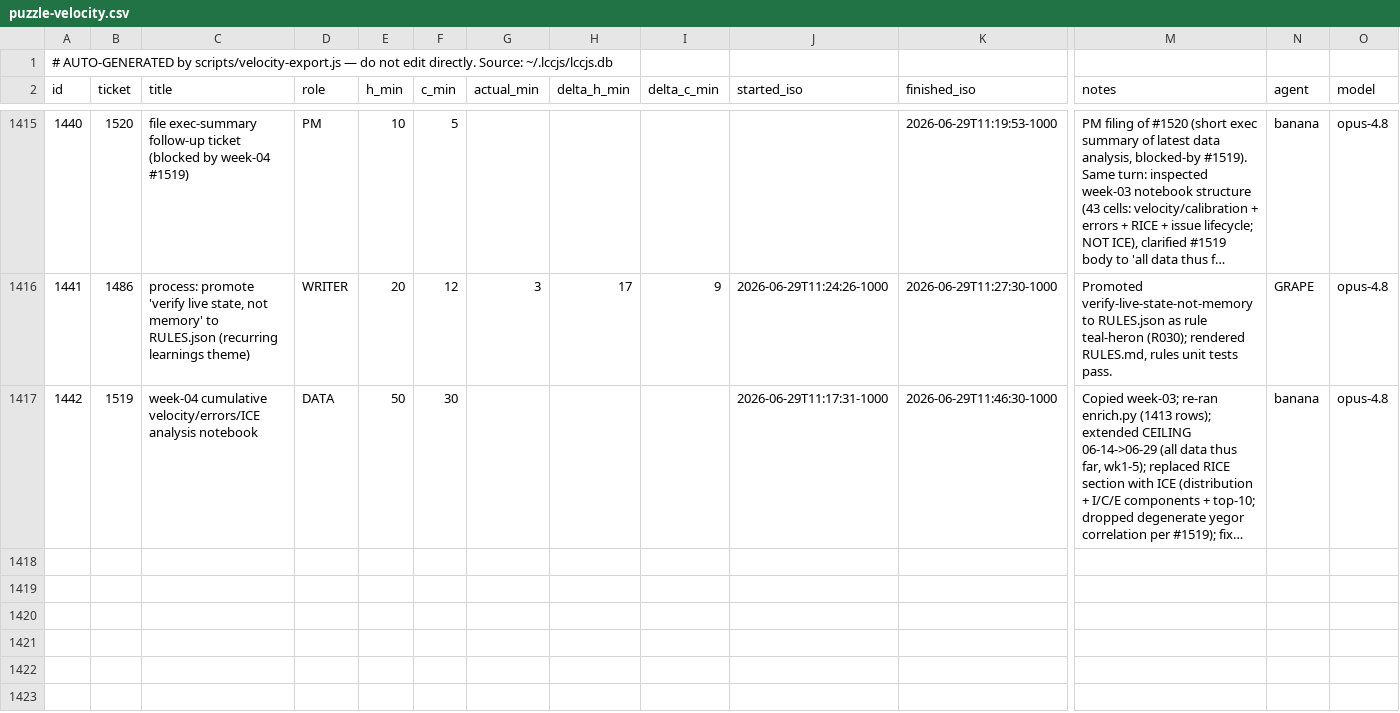
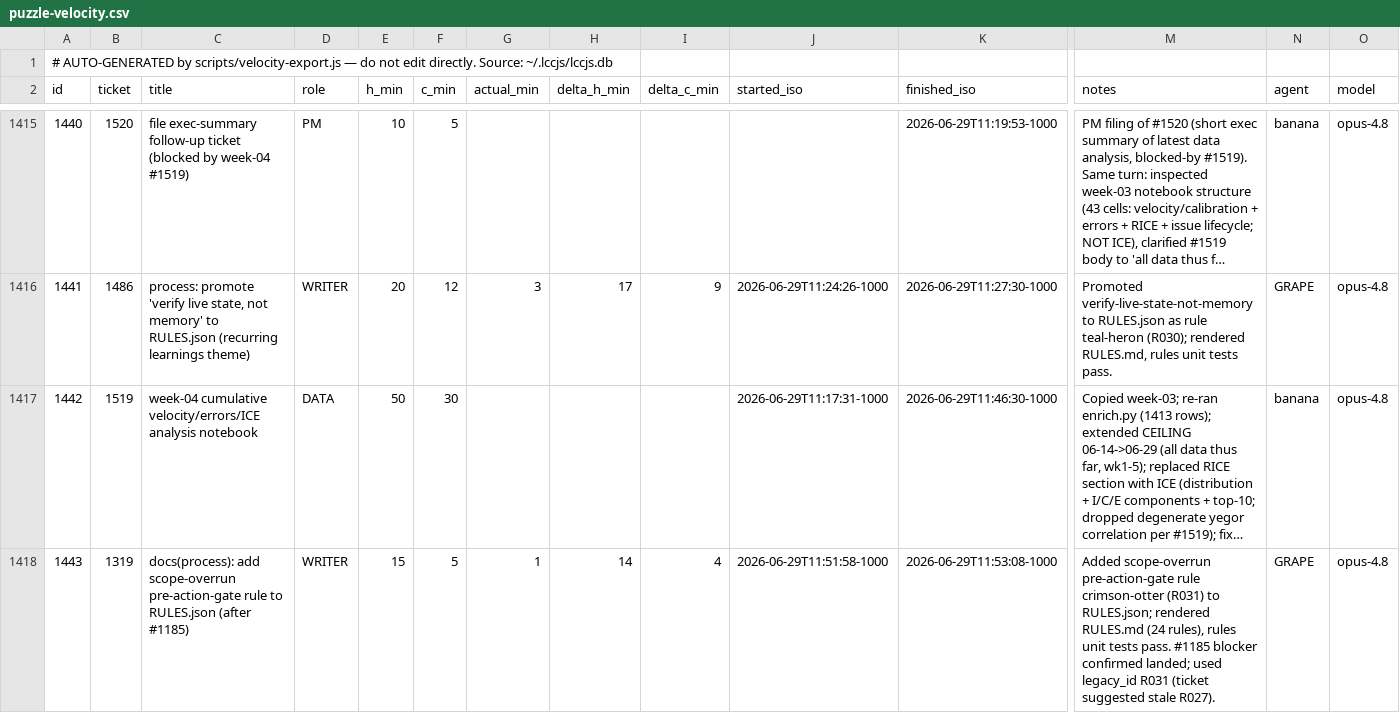
Before and after one commit to avidrucker/lccjs, a CSV file: docs/puzzle-velocity.csv, drawn as a sheet; only a part is shown, gaps mark what is left out; long unchanged cells end in …; rows hold the shown columns only; the diff names each change by its address in the sheet, - before the commit and + after, or states it on an @@ line.

Commit message:
docs(workflow): add scope-overrun pre-action-gate rule to RULES.json (R031 crimson-otter)
New universal workflow-integrity rule crimson-otter (legacy R031): before any
read or action the request did not name, I ask "did the user ask for THIS?" — a
path named in a request is a referent, not an instruction to read it; if the user
didn't ask, I note it as a finding or file a ticket.

Promotes the #1317 do-this-not-that scope-overrun gate (analysis in
docs/research/1181-scope-overrun.md) to a hard rule — the deferred RULES half of
#1317, unblocked now that the #1185 source-of-truth migration has landed. Citation
lives in the rule's comment per the #842 lean-text/comment split. RULES.md
regenerated via npm run rules:render; rules unit tests pass (28/28).

Closes #1319

```diff
--- a/docs/puzzle-velocity.csv
+++ b/docs/puzzle-velocity.csv
+row 1418: 1443 | 1319 | docs(process): add scope-overrun pre-action-gate rule to RULES.json (after #1185) | WRITER | 15 | 5 | 1 | 14 | 4 | 2026-06-29T11:51:58-1000 | 2026-06-29T11:53:08-1000 | Added scope-overrun pre-action-gate rule crimson-otter (R031) to RULES.json; rendered RULES.md (24 rules), rules unit tests pass. #1185 blocker confirmed landed; used legacy_id R031 (ticket suggested stale R027). | GRAPE | opus-4.8
```
Also changed, not shown: 2 other files.
